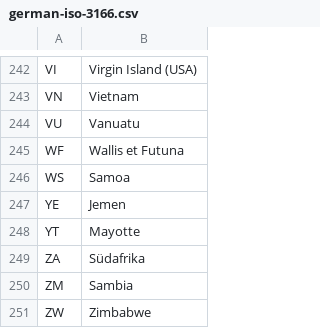
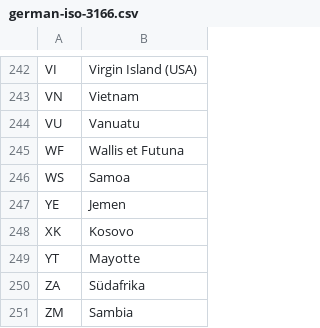
Before and after one commit to motileusers/Vodamep, a CSV file: src/Vodamep/Datasets/german-iso-3166.csv, drawn as a sheet; only a part is shown, gaps mark what is left out; the shorter side is filled out with more unchanged rows; the diff names each change by its address in the sheet, - before the commit and + after, or states it on an @@ line.

Commit message:
Ländercodes, Kosovo

```diff
--- a/src/Vodamep/Datasets/german-iso-3166.csv
+++ b/src/Vodamep/Datasets/german-iso-3166.csv
+row 248: XK | Kosovo
```
